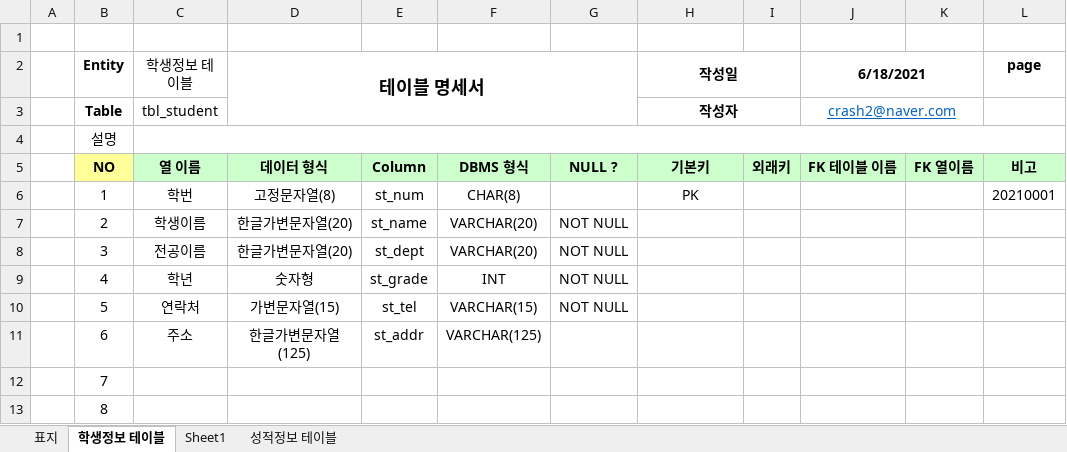
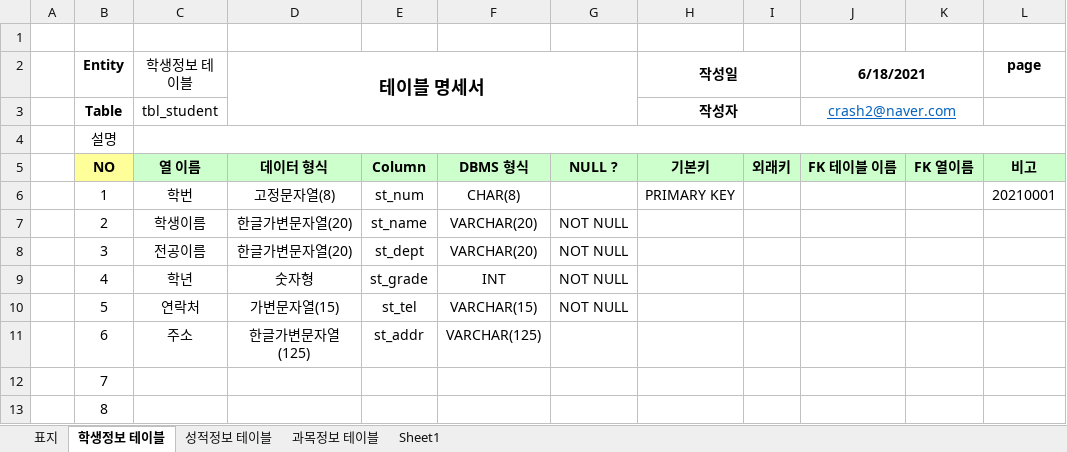
Before and after one commit to wooseok0727/Biz_403_2021_04_DBMS, an Excel workbook: 대한고교 성적처리 프로젝트/샘플-성적처리 테이블 명세(2021-06-18).xlsx, sheet 학생정보 테이블, drawn as a sheet; values as stored, in another font and other column widths than the file's, no borders; the diff names each change by its address in the sheet, - before the commit and + after, or states it on an @@ line.

```diff
--- a/대한고교 성적처리 프로젝트/샘플-성적처리 테이블 명세(2021-06-18).xlsx (sheet 학생정보 테이블)
+++ b/대한고교 성적처리 프로젝트/샘플-성적처리 테이블 명세(2021-06-18).xlsx (sheet 학생정보 테이블)
+sheet tab: 과목정보 테이블
@@ sheet tab order changed: 표지 | 학생정보 테이블 | 성적정보 테이블 | 과목정보 테이블 | Sheet1 @@
-H6 (작성일): PK
+H6 (작성일): PRIMARY KEY
```
Also changed, not shown: sheet Sheet1, sheet 성적정보 테이블, 1 other file.
